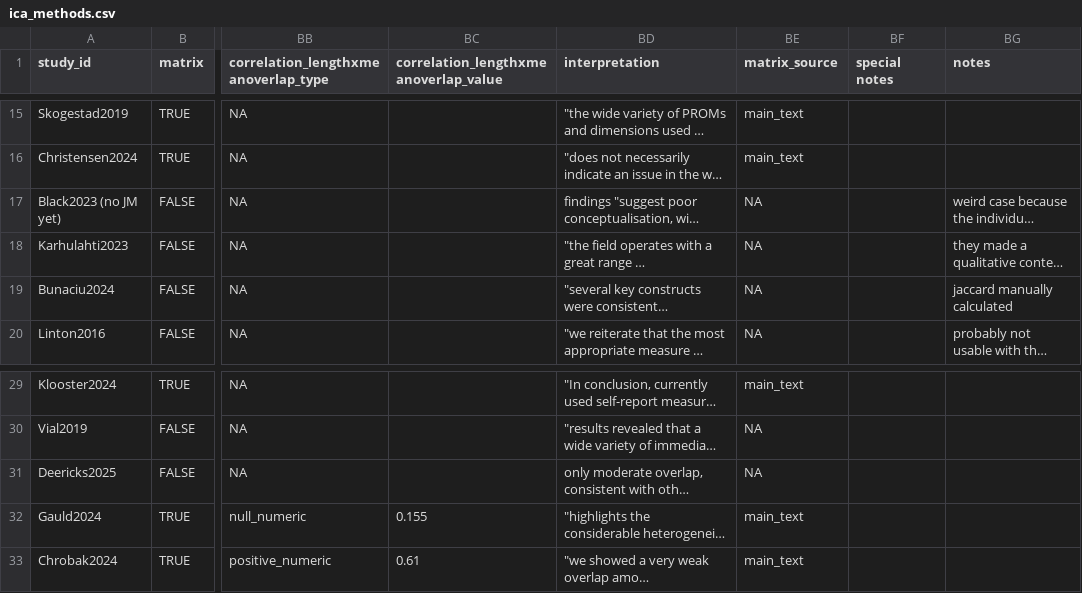
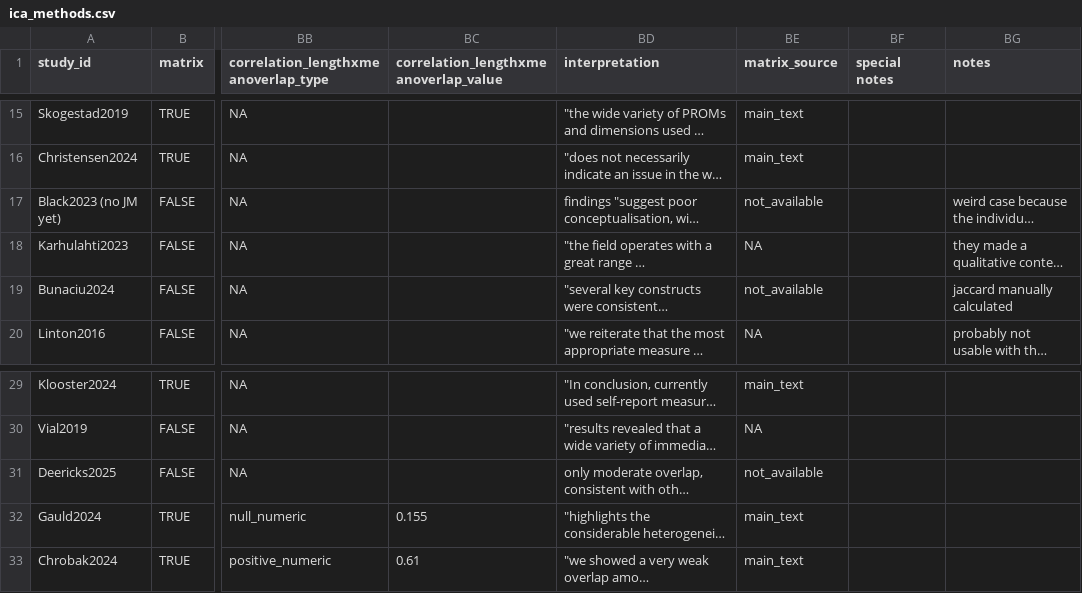
Before and after one commit to LoremIpsum28/ica-methods-synthesis, a CSV file: data/ica_methods.csv, drawn as a sheet; only a part is shown, gaps mark what is left out; long unchanged cells end in …; the diff names each change by its address in the sheet, - before the commit and + after, or states it on an @@ line.

Commit message:
some minor corrections in data and renaming of values

```diff
--- a/data/ica_methods.csv
+++ b/data/ica_methods.csv
-BE17 (matrix_source): NA
+BE17 (matrix_source): not_available
-BE19 (matrix_source): NA
+BE19 (matrix_source): not_available
-BE31 (matrix_source): NA
+BE31 (matrix_source): not_available
```
Also changed, not shown: 4 other files.
